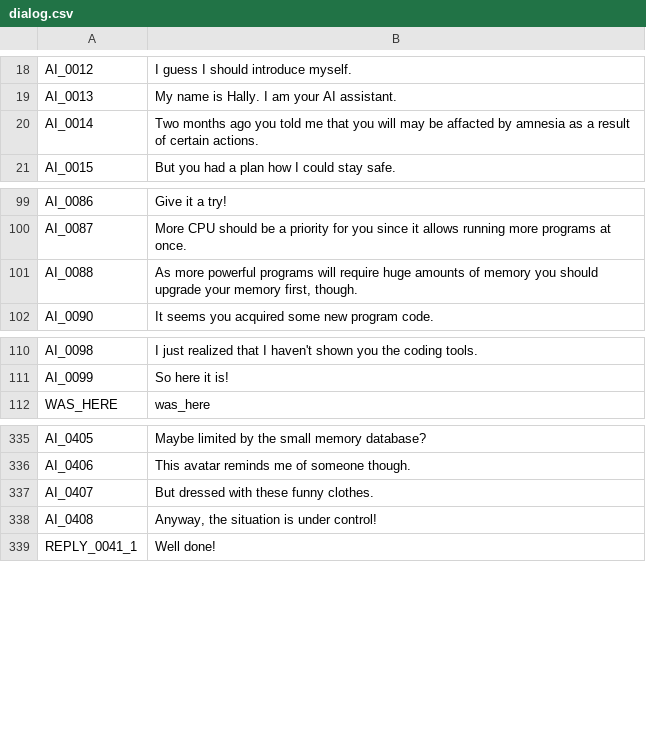
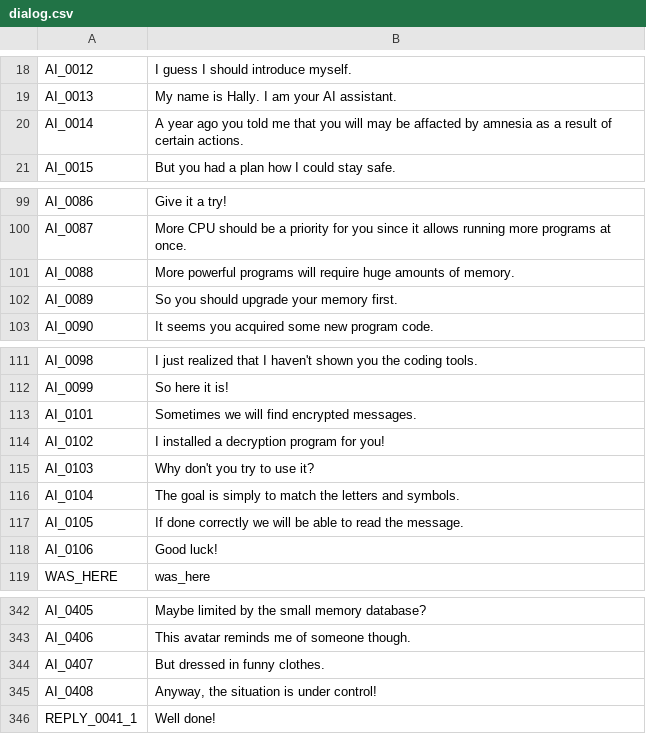
Before and after one commit to V-ktor/HC, a CSV file: translations/dialog.csv, drawn as a sheet; only a part is shown, gaps mark what is left out.

```diff
--- a/translations/dialog.csv
+++ b/translations/dialog.csv
@@ -19,3 +19,3 @@ AI_0012,"I guess I should introduce myself."
 AI_0013,"My name is Hally. I am your AI assistant."
-AI_0014,"Two months ago you told me that you will may be affacted by amnesia as a result of certain actions."
+AI_0014,"A year ago you told me that you will may be affacted by amnesia as a result of certain actions."
 AI_0015,"But you had a plan how I could stay safe."
@@ -100,3 +100,4 @@ AI_0086,"Give it a try!"
 AI_0087,"More CPU should be a priority for you since it allows running more programs at once."
-AI_0088,"As more powerful programs will require huge amounts of memory you should upgrade your memory first, though."
+AI_0088,"More powerful programs will require huge amounts of memory."
+AI_0089,"So you should upgrade your memory first."
 AI_0090,"It seems you acquired some new program code."
@@ -111,2 +112,8 @@ AI_0098,"I just realized that I haven't shown you the coding tools."
 AI_0099,"So here it is!"
+AI_0101,"Sometimes we will find encrypted messages."
+AI_0102,"I installed a decryption program for you!"
+AI_0103,"Why don't you try to use it?"
+AI_0104,"The goal is simply to match the letters and symbols."
+AI_0105,"If done correctly we will be able to read the message."
+AI_0106,"Good luck!"
 WAS_HERE,"was_here"
@@ -336,3 +343,3 @@ AI_0405,"Maybe limited by the small memory database?"
 AI_0406,"This avatar reminds me of someone though."
-AI_0407,"But dressed with these funny clothes."
+AI_0407,"But dressed in funny clothes."
 AI_0408,"Anyway, the situation is under control!"
```
Also changed, not shown: translations/log.csv, translations/menu.csv, 19 other files.
